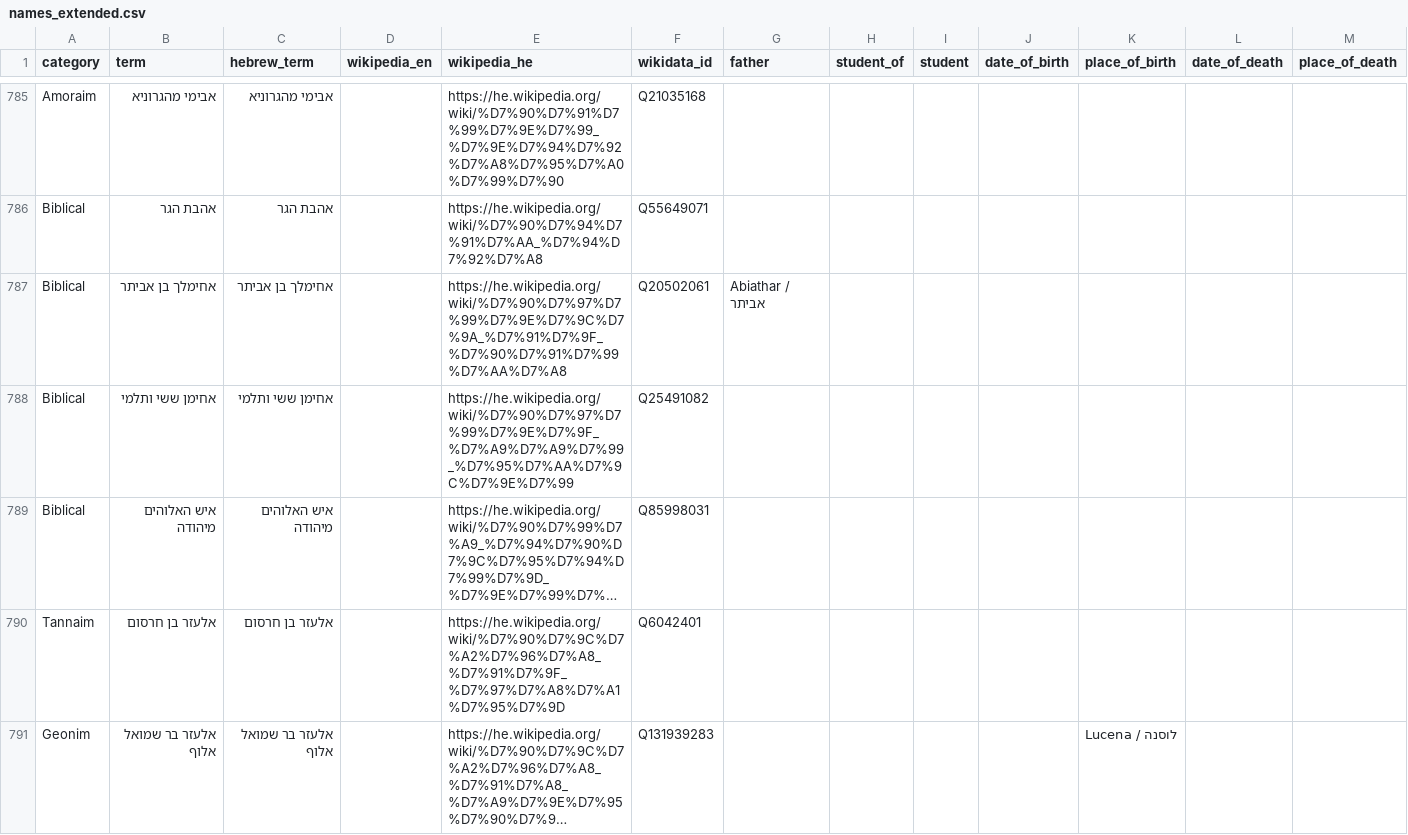
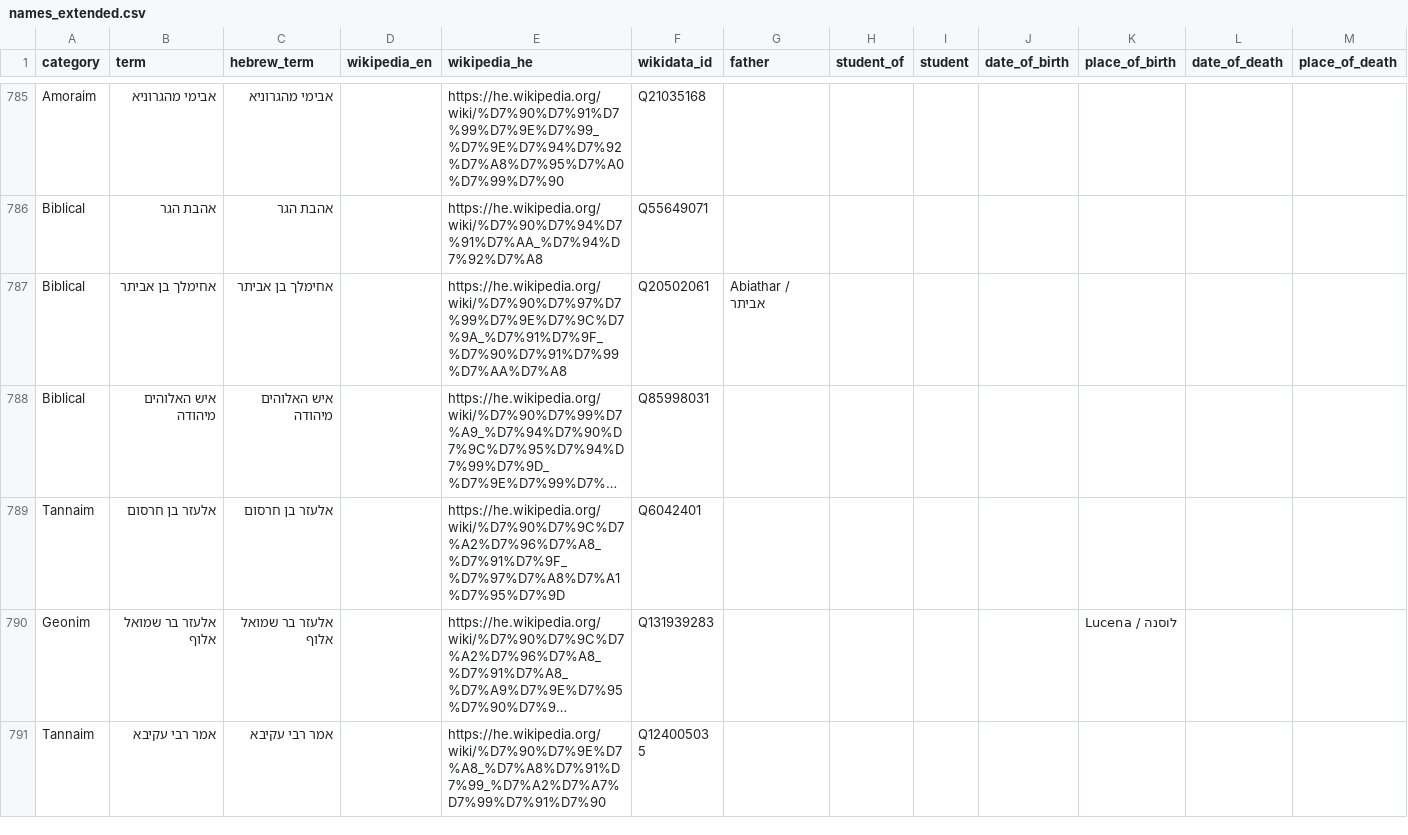
Before and after one commit to EzraBrand/jewish-figures-index, a CSV file: names_extended.csv, drawn as a sheet; only a part is shown, gaps mark what is left out; the shorter side is filled out with more unchanged rows; long unchanged cells end in …; removed rows and columns are numbered as before the commit, all else as after; the diff covers the shown part only; the diff names each change by its address in the sheet, - before the commit and + after, or states it on an @@ line.

```diff
--- a/names_extended.csv
+++ b/names_extended.csv
-row 788: Biblical | אחימן ששי ותלמי | אחימן ששי ותלמי |  | https://he.wikipedia.org/wiki/%D7%90%D7%97%D7%99%D7%9E%D7%9F_%D7%A9%D7%A9%D7%99_%D7%95%D7%AA%D7%9C%D7%9E%D7%99 | Q25491082
```
Also changed, not shown: 1 added row and 19 removed rows elsewhere in this file, 3 other files.
